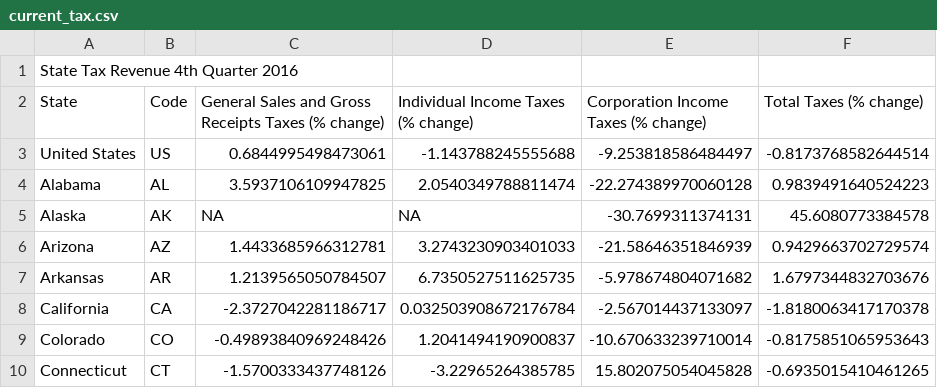
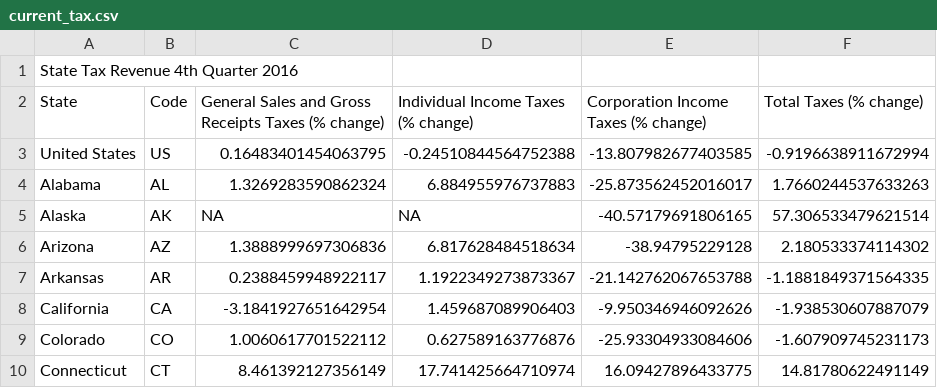
Before and after one commit to UrbanInstitute/state-economic-monitor, a CSV file: data/source/sheets/current_tax.csv, drawn as a sheet; only a part is shown; the diff covers the shown part only.

Commit message:
taxes data update

```diff
--- a/data/source/sheets/current_tax.csv
+++ b/data/source/sheets/current_tax.csv
@@ -2,9 +2,9 @@ State Tax Revenue 4th Quarter 2016,,,,,
 State,Code,General Sales and Gross Receipts Taxes (% change),Individual Income Taxes (% change),Corporation Income Taxes (% change),Total Taxes (% change)
-United States,US,0.6844995498473061,-1.143788245555688,-9.253818586484497,-0.8173768582644514
-Alabama,AL,3.5937106109947825,2.0540349788811474,-22.274389970060128,0.9839491640524223
-Alaska,AK,NA,NA,-30.7699311374131,45.6080773384578
-Arizona,AZ,1.4433685966312781,3.2743230903401033,-21.58646351846939,0.9429663702729574
-Arkansas,AR,1.2139565050784507,6.7350527511625735,-5.978674804071682,1.6797344832703676
-California,CA,-2.3727042281186717,0.032503908672176784,-2.567014437133097,-1.8180063417170378
-Colorado,CO,-0.49893840969248426,1.2041494190900837,-10.670633239710014,-0.8175851065953643
-Connecticut,CT,-1.5700333437748126,-3.22965264385785,15.802075054045828,-0.6935015410461265
+United States,US,0.16483401454063795,-0.24510844564752388,-13.807982677403585,-0.9196638911672994
+Alabama,AL,1.3269283590862324,6.884955976737883,-25.873562452016017,1.7660244537633263
+Alaska,AK,NA,NA,-40.57179691806165,57.306533479621514
+Arizona,AZ,1.3888999697306836,6.817628484518634,-38.94795229128,2.180533374114302
+Arkansas,AR,0.2388459948922117,1.1922349273873367,-21.142762067653788,-1.1881849371564335
+California,CA,-3.1841927651642954,1.459687089906403,-9.950346946092626,-1.938530607887079
+Colorado,CO,1.0060617701522112,0.627589163776876,-25.93304933084606,-1.607909745231173
+Connecticut,CT,8.461392127356149,17.741425664710974,16.09427896433775,14.81780622491149
```
Also changed, not shown: 158 edited cells elsewhere in this file, 17 other files.
